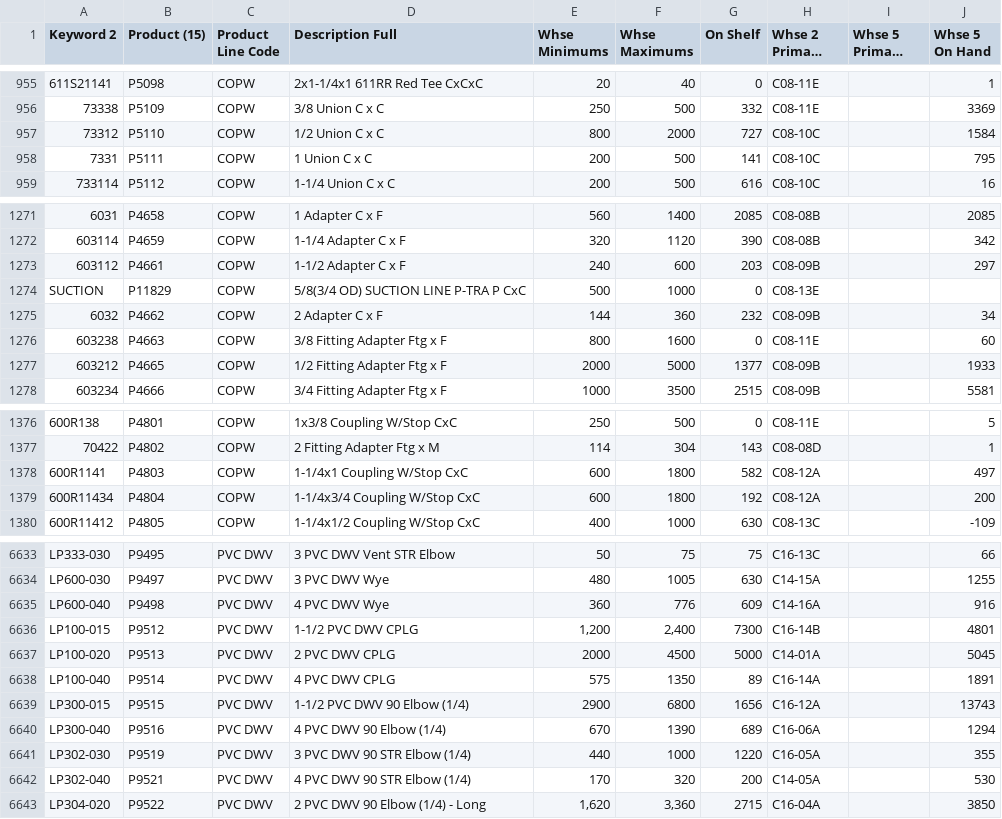
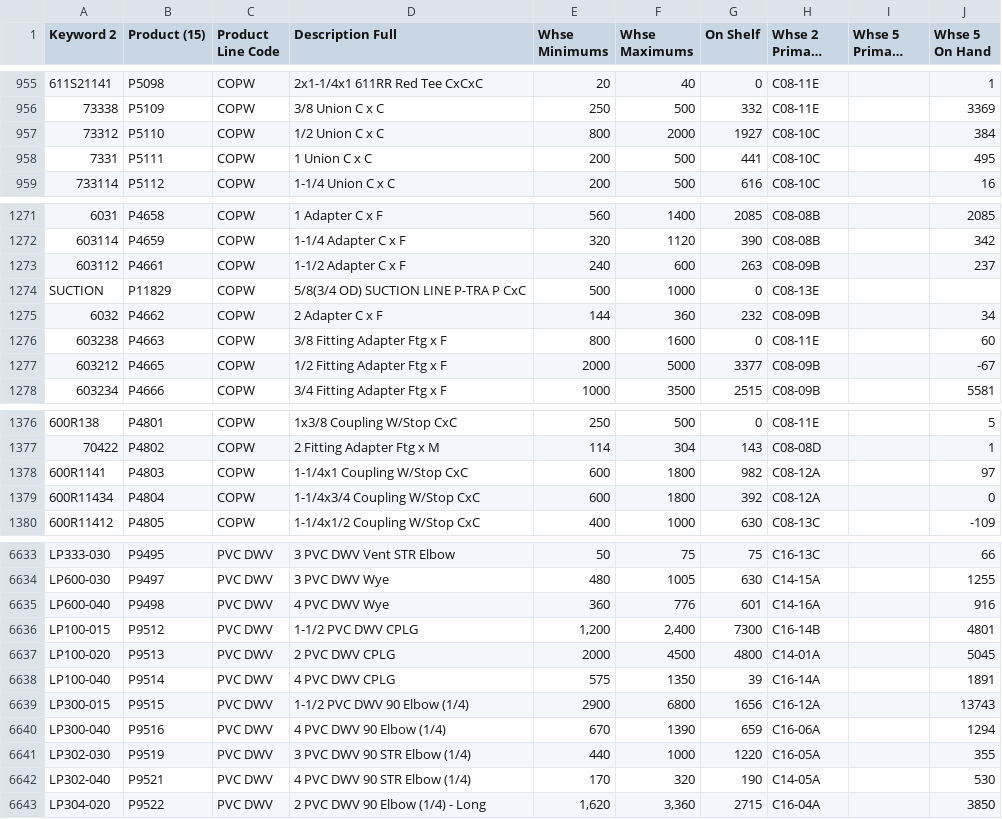
Before and after one commit to zvif84/alro-bin-finder, a CSV file: BINS.csv, drawn as a sheet; only a part is shown, gaps mark what is left out; long unchanged cells end in …; the diff covers the shown part only.

```diff
--- a/BINS.csv
+++ b/BINS.csv
@@ -956,4 +956,4 @@
 "73338","P5109","COPW","3/8 Union C x C","250","500","332","C08-11E","","3369"
-"73312","P5110","COPW","1/2 Union C x C","800","2000","727","C08-10C","","1584"
-"7331","P5111","COPW","1 Union C x C","200","500","141","C08-10C","","795"
+"73312","P5110","COPW","1/2 Union C x C","800","2000","1927","C08-10C","","384"
+"7331","P5111","COPW","1 Union C x C","200","500","441","C08-10C","","495"
 "733114","P5112","COPW","1-1/4 Union C x C","200","500","616","C08-10C","","16"
@@ -1272,3 +1272,3 @@
 "603114","P4659","COPW","1-1/4 Adapter C x F","320","1120","390","C08-08B","","342"
-"603112","P4661","COPW","1-1/2 Adapter C x F","240","600","203","C08-09B","","297"
+"603112","P4661","COPW","1-1/2 Adapter C x F","240","600","263","C08-09B","","237"
 "SUCTION","P11829","COPW","5/8(3/4 OD) SUCTION LINE P-TRA P CxC","500","1000","0","C08-13E","",""
@@ -1276,3 +1276,3 @@
 "603238","P4663","COPW","3/8 Fitting Adapter Ftg x F","800","1600","0","C08-11E","","60"
-"603212","P4665","COPW","1/2 Fitting Adapter Ftg x F","2000","5000","1377","C08-09B","","1933"
+"603212","P4665","COPW","1/2 Fitting Adapter Ftg x F","2000","5000","3377","C08-09B","","-67"
 "603234","P4666","COPW","3/4 Fitting Adapter Ftg x F","1000","3500","2515","C08-09B","","5581"
@@ -1377,4 +1377,4 @@
 "70422","P4802","COPW","2 Fitting Adapter Ftg x M","114","304","143","C08-08D","","1"
-"600R1141","P4803","COPW","1-1/4x1 Coupling W/Stop CxC","600","1800","582","C08-12A","","497"
-"600R11434","P4804","COPW","1-1/4x3/4 Coupling W/Stop CxC","600","1800","192","C08-12A","","200"
+"600R1141","P4803","COPW","1-1/4x1 Coupling W/Stop CxC","600","1800","982","C08-12A","","97"
+"600R11434","P4804","COPW","1-1/4x3/4 Coupling W/Stop CxC","600","1800","392","C08-12A","","0"
 "600R11412","P4805","COPW","1-1/4x1/2 Coupling W/Stop CxC","400","1000","630","C08-13C","","-109"
@@ -6634,10 +6634,10 @@
 "LP600-030","P9497","PVC DWV","3 PVC DWV Wye","480","1005","630","C14-15A","","1255"
-"LP600-040","P9498","PVC DWV","4 PVC DWV Wye","360","776","609","C14-16A","","916"
+"LP600-040","P9498","PVC DWV","4 PVC DWV Wye","360","776","601","C14-16A","","916"
 "LP100-015","P9512","PVC DWV","1-1/2 PVC DWV CPLG","1,200","2,400","7300","C16-14B","","4801"
-"LP100-020","P9513","PVC DWV","2 PVC DWV CPLG","2000","4500","5000","C14-01A","","5045"
-"LP100-040","P9514","PVC DWV","4 PVC DWV CPLG","575","1350","89","C16-14A","","1891"
+"LP100-020","P9513","PVC DWV","2 PVC DWV CPLG","2000","4500","4800","C14-01A","","5045"
+"LP100-040","P9514","PVC DWV","4 PVC DWV CPLG","575","1350","39","C16-14A","","1891"
 "LP300-015","P9515","PVC DWV","1-1/2 PVC DWV 90 Elbow (1/4)","2900","6800","1656","C16-12A","","13743"
-"LP300-040","P9516","PVC DWV","4 PVC DWV 90 Elbow (1/4)","670","1390","689","C16-06A","","1294"
+"LP300-040","P9516","PVC DWV","4 PVC DWV 90 Elbow (1/4)","670","1390","659","C16-06A","","1294"
 "LP302-030","P9519","PVC DWV","3 PVC DWV 90 STR Elbow (1/4)","440","1000","1220","C16-05A","","355"
-"LP302-040","P9521","PVC DWV","4 PVC DWV 90 STR Elbow (1/4)","170","320","200","C14-05A","","530"
+"LP302-040","P9521","PVC DWV","4 PVC DWV 90 STR Elbow (1/4)","170","320","190","C14-05A","","530"
 "LP304-020","P9522","PVC DWV","2 PVC DWV 90 Elbow (1/4) - Long","1,620","3,360","2715","C16-04A","","3850"
```
Also changed, not shown: 86 edited cells elsewhere in this file, 1 other file.
